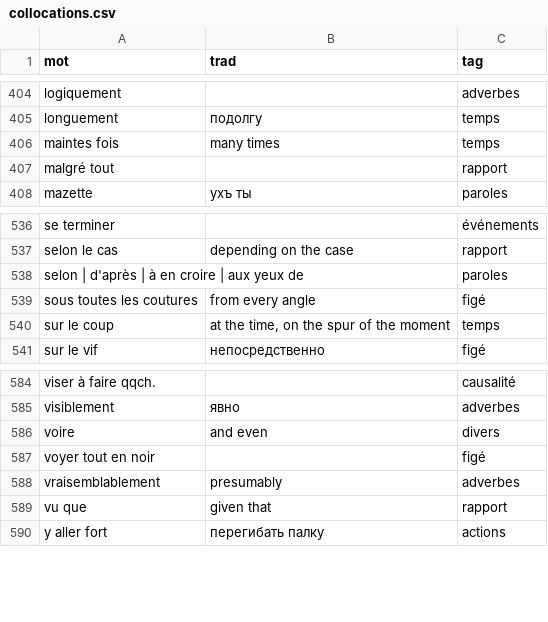
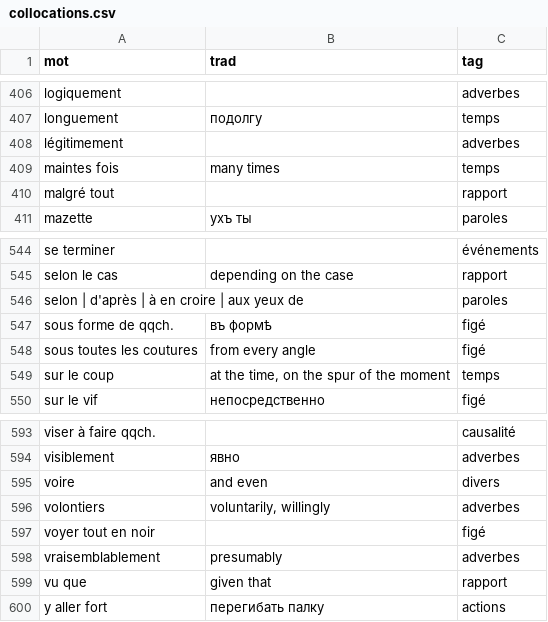
Before and after one commit to sologuboved/fr_collocations, a CSV file: collocations.csv, drawn as a sheet; only a part is shown, gaps mark what is left out; the diff covers the shown part only.

```diff
--- a/collocations.csv
+++ b/collocations.csv
@@ -405,2 +407,3 @@ logiquement,,adverbes
 longuement,подолгу,temps
+légitimement,,adverbes
 maintes fois,many times,temps
@@ -538,2 +546,3 @@ selon le cas,depending on the case,rapport
 selon | d'après | à en croire | aux yeux de,,paroles
+sous forme de qqch.,въ формѣ,figé
 sous toutes les coutures,from every angle,figé
@@ -586,2 +595,3 @@ visiblement,явно,adverbes
 voire,and even,divers
+volontiers,"voluntarily, willingly",adverbes
 voyer tout en noir,,figé
```
Also changed, not shown: 7 added rows elsewhere in this file, 1 other file.
